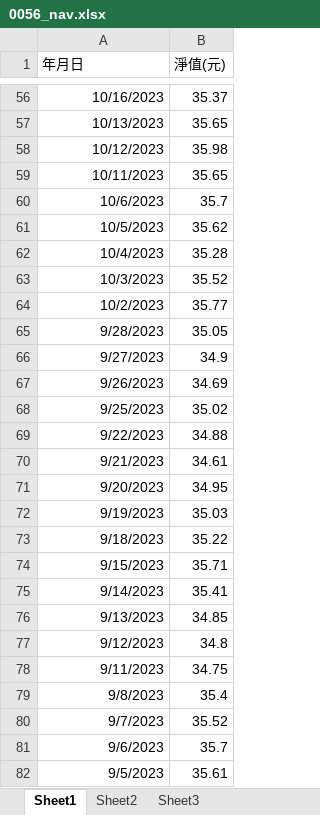
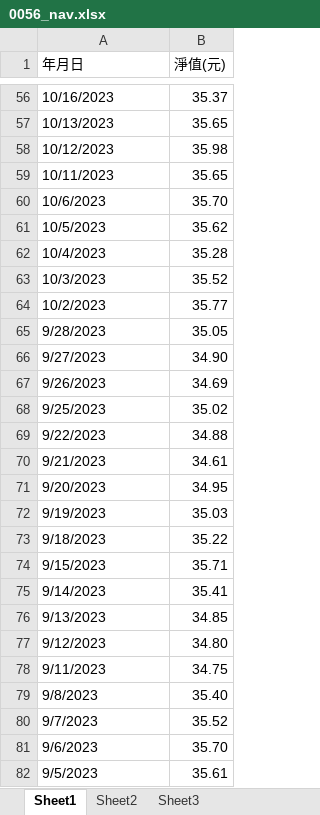
Before and after one commit to leolo803/ccClub2024, an Excel workbook: 0056_nav.xlsx, sheet Sheet1, drawn as a sheet; only a part is shown, gaps mark what is left out; values as stored, in another font and other column widths than the file's, no borders; the diff covers the shown part only; the diff names each change by its address in the sheet, - before the commit and + after, or states it on an @@ line.

```diff
--- a/0056_nav.xlsx (sheet Sheet1)
+++ b/0056_nav.xlsx (sheet Sheet1)
-A56:A82 alignment: right
+A56:A82 alignment: left
-B60 (淨值(元)): 35.7
+B60 (淨值(元)): 35.70
-B66 (淨值(元)): 34.9
+B66 (淨值(元)): 34.90
-B77 (淨值(元)): 34.8
+B77 (淨值(元)): 34.80
-B79 (淨值(元)): 35.4
+B79 (淨值(元)): 35.40
-B81 (淨值(元)): 35.7
+B81 (淨值(元)): 35.70
```
Also changed, not shown: 26 edited cells and cell formats elsewhere in this sheet, 14 other files.
